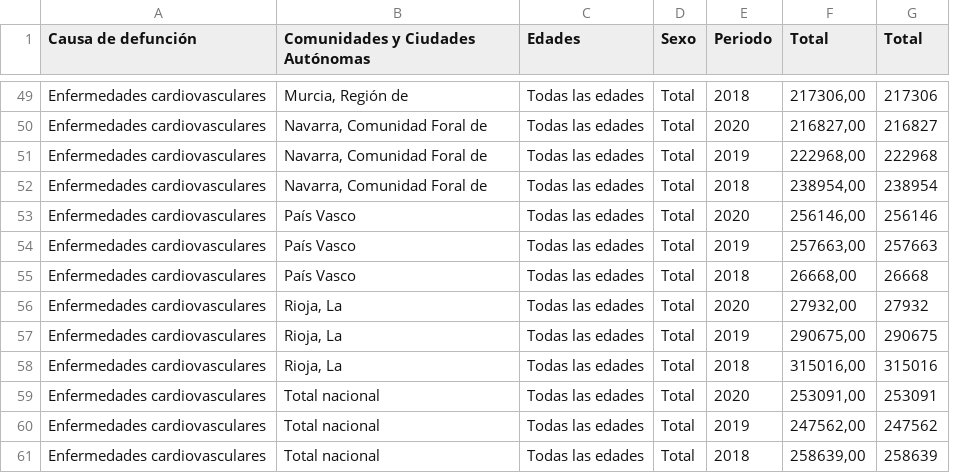
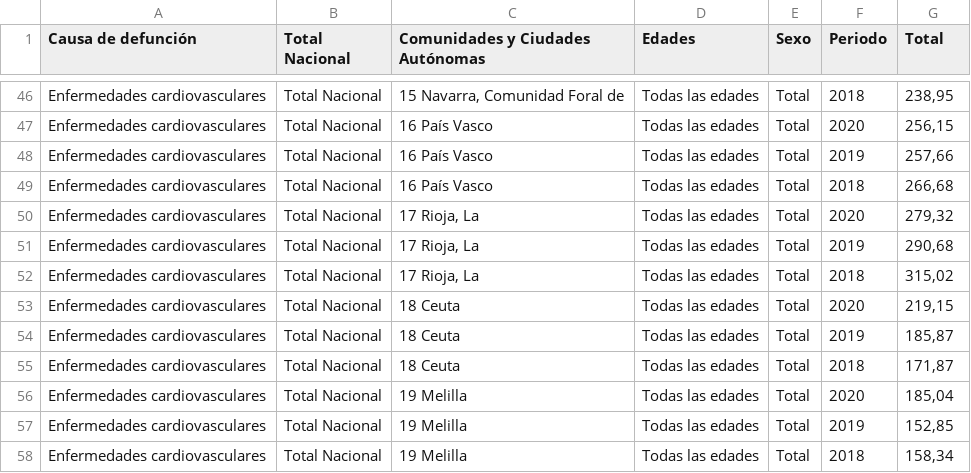
Before and after one commit to Aalbaa/TrabajoFuentes, a CSV file: INPUT.DATA/enf_cardio2.0.csv, drawn as a sheet; only a part is shown, gaps mark what is left out; removed rows and columns are numbered as before the commit, all else as after; the diff covers the shown part only; the diff names each change by its address in the sheet, - before the commit and + after, or states it on an @@ line.

```diff
--- a/INPUT.DATA/enf_cardio2.0.csv
+++ b/INPUT.DATA/enf_cardio2.0.csv
+column B (Total Nacional), rows 46-58: all Total Nacional
-column F (Total), rows 49-61: 217306,00 | 216827,00 | 222968,00 | 238954,00 | 256146,00 | 257663,00 | 26668,00 | 27932,00 | 290675,00 | 315016,00 | 253091,00 | 247562,00 | 258639,00
-C46 (Comunidades y Ciudades Autónomas): Murcia, Región de
+C46 (Comunidades y Ciudades Autónomas): 15 Navarra, Comunidad Foral de
-G46 (Total): 217306
+G46 (Total): 238,95
-C47:C49 (Comunidades y Ciudades Autónomas): Navarra, Comunidad Foral de
+C47:C49 (Comunidades y Ciudades Autónomas): 16 País Vasco
-G47 (Total): 216827
+G47 (Total): 256,15
-G48 (Total): 222968
+G48 (Total): 257,66
-G49 (Total): 238954
+G49 (Total): 266,68
-C50:C52 (Comunidades y Ciudades Autónomas): País Vasco
+C50:C52 (Comunidades y Ciudades Autónomas): 17 Rioja, La
-G50 (Total): 256146
+G50 (Total): 279,32
-G51 (Total): 257663
+G51 (Total): 290,68
-G52 (Total): 26668
+G52 (Total): 315,02
-C53:C55 (Comunidades y Ciudades Autónomas): Rioja, La
+C53:C55 (Comunidades y Ciudades Autónomas): 18 Ceuta
-G53 (Total): 27932
+G53 (Total): 219,15
-G54 (Total): 290675
+G54 (Total): 185,87
-G55 (Total): 315016
+G55 (Total): 171,87
-C56:C58 (Comunidades y Ciudades Autónomas): Total nacional
+C56:C58 (Comunidades y Ciudades Autónomas): 19 Melilla
-G56 (Total): 253091
+G56 (Total): 185,04
-G57 (Total): 247562
+G57 (Total): 152,85
-G58 (Total): 258639
+G58 (Total): 158,34
```
Also changed, not shown: 3 removed rows and 88 edited cells elsewhere in this file, 1 other file.
